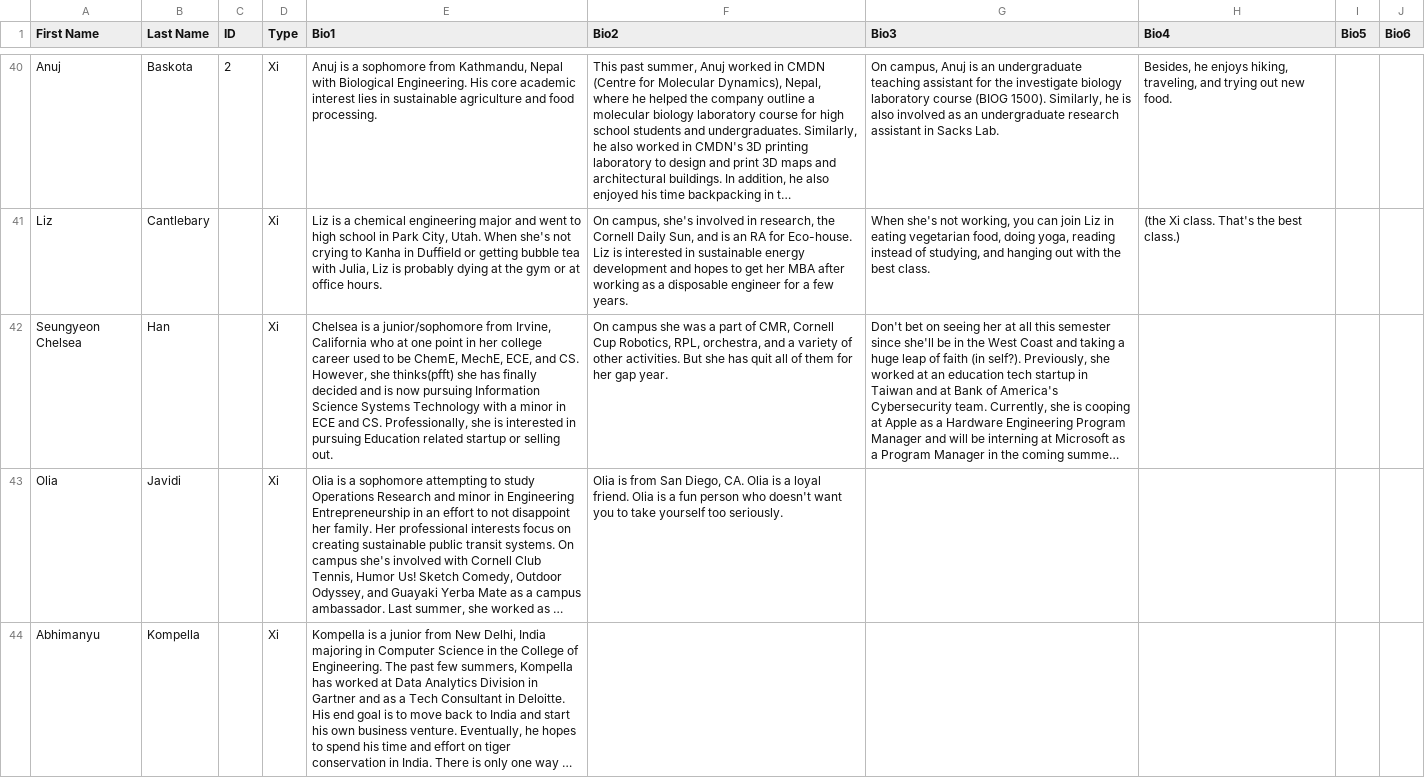
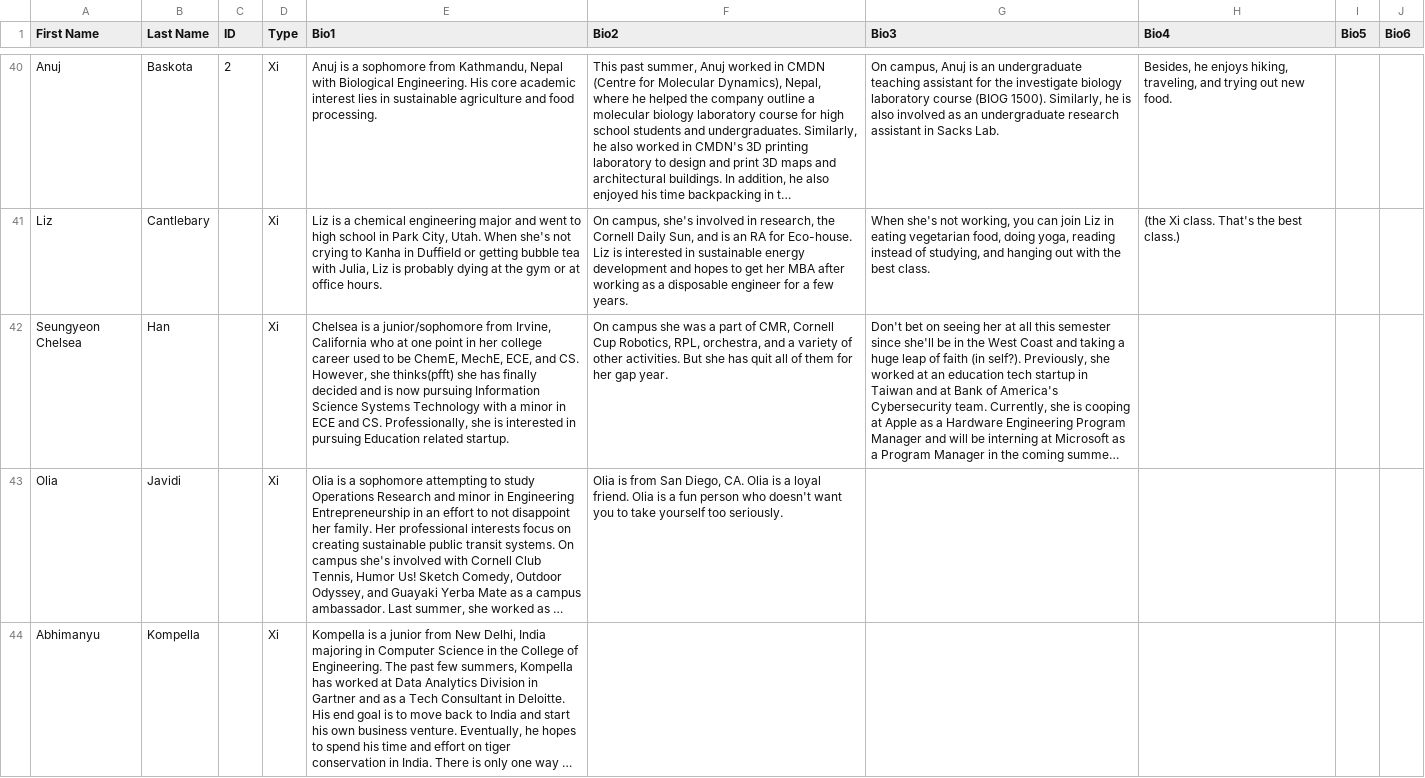
Before and after one commit to cornellWebmaster/ttFlask, a TSV file: data/brothers/brothers.tsv, drawn as a sheet; only a part is shown, gaps mark what is left out; long unchanged cells end in …; the diff names each change by its address in the sheet, - before the commit and + after, or states it on an @@ line.

Commit message:
Remove 'Selling out' from chelsea's bio

```diff
--- a/data/brothers/brothers.tsv
+++ b/data/brothers/brothers.tsv
-E42 (Bio1): …Education related startup or selling out.
+E42 (Bio1): …Education related startup.
```
